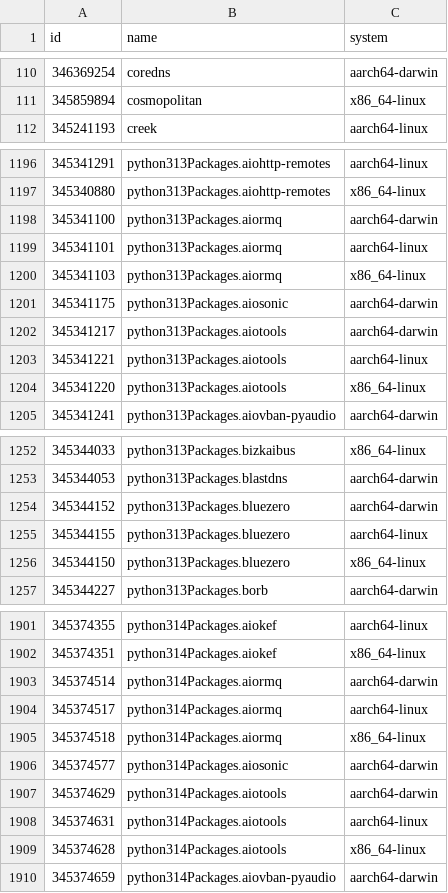
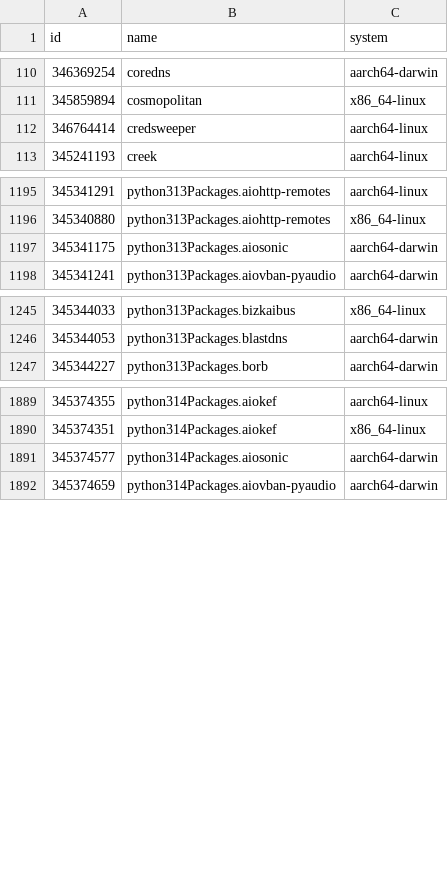
Before and after one commit to iedame/nixpkgs-failure-notify, a CSV file: results/trunk/2-failures.csv, drawn as a sheet; only a part is shown, gaps mark what is left out; removed rows and columns are numbered as before the commit, all else as after; the diff covers the shown part only; the diff names each change by its address in the sheet, - before the commit and + after, or states it on an @@ line.

```diff
--- a/results/trunk/2-failures.csv
+++ b/results/trunk/2-failures.csv
+row 112: 346764414 | credsweeper | aarch64-linux
-row 1198: 345341100 | python313Packages.aiormq | aarch64-darwin
-row 1199: 345341101 | python313Packages.aiormq | aarch64-linux
-row 1200: 345341103 | python313Packages.aiormq | x86_64-linux
-row 1202: 345341217 | python313Packages.aiotools | aarch64-darwin
-row 1203: 345341221 | python313Packages.aiotools | aarch64-linux
-row 1204: 345341220 | python313Packages.aiotools | x86_64-linux
-row 1254: 345344152 | python313Packages.bluezero | aarch64-darwin
-row 1255: 345344155 | python313Packages.bluezero | aarch64-linux
-row 1256: 345344150 | python313Packages.bluezero | x86_64-linux
-row 1903: 345374514 | python314Packages.aiormq | aarch64-darwin
-row 1904: 345374517 | python314Packages.aiormq | aarch64-linux
-row 1905: 345374518 | python314Packages.aiormq | x86_64-linux
-row 1907: 345374629 | python314Packages.aiotools | aarch64-darwin
-row 1908: 345374631 | python314Packages.aiotools | aarch64-linux
-row 1909: 345374628 | python314Packages.aiotools | x86_64-linux
```
Also changed, not shown: 3 added rows, 13 removed rows and 6 edited cells elsewhere in this file, results/trunk/3-failures-aarch64-darwin.csv, results/trunk/3-failures-aarch64-linux.csv, 5 other files.
